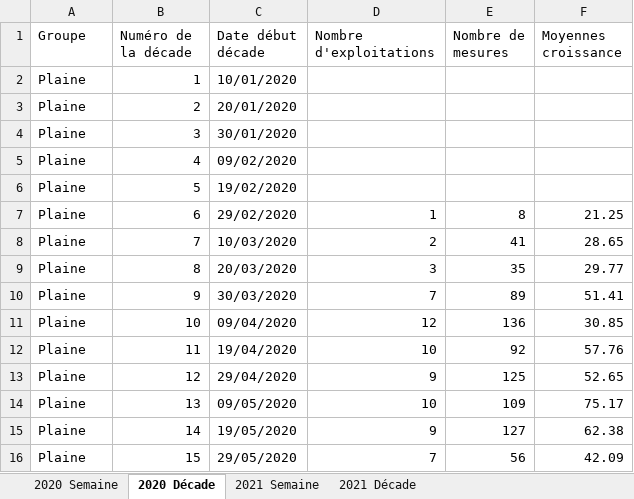
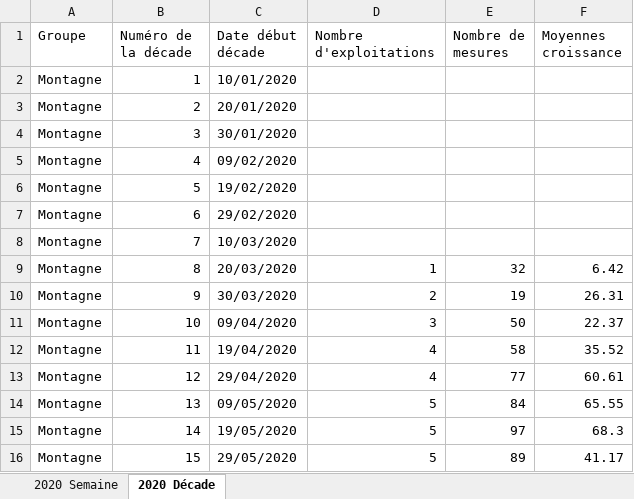
Before and after one commit to Asthilde/CalculCroissanceHerbe, an Excel workbook: fichierInter.xlsx, sheet 2020 Décade, drawn as a sheet; only a part is shown; values as stored, in another font and other column widths than the file's, no borders; the diff covers the shown part only; the diff names each change by its address in the sheet, - before the commit and + after, or states it on an @@ line.

Commit message:
Modification de la fonction calculMoyenne et adaptation pour le choix d une caractéristique

```diff
--- a/fichierInter.xlsx (sheet 2020 Décade)
+++ b/fichierInter.xlsx (sheet 2020 Décade)
-sheet tab: 2021 Semaine
-sheet tab: 2021 Décade
-A2:A16 (Groupe): Plaine
+A2:A16 (Groupe): Montagne
-D7 (Nombre d'exploitations): 1
+D7 (Nombre d'exploitations): (empty)
-E7 (Nombre de mesures): 8
+E7 (Nombre de mesures): (empty)
-F7 (Moyennes croissance): 21.25
+F7 (Moyennes croissance): (empty)
-D8 (Nombre d'exploitations): 2
+D8 (Nombre d'exploitations): (empty)
-E8 (Nombre de mesures): 41
+E8 (Nombre de mesures): (empty)
-F8 (Moyennes croissance): 28.65
+F8 (Moyennes croissance): (empty)
-D9 (Nombre d'exploitations): 3
+D9 (Nombre d'exploitations): 1
-E9 (Nombre de mesures): 35
+E9 (Nombre de mesures): 32
-F9 (Moyennes croissance): 29.77
+F9 (Moyennes croissance): 6.42
-D10 (Nombre d'exploitations): 7
+D10 (Nombre d'exploitations): 2
-E10 (Nombre de mesures): 89
+E10 (Nombre de mesures): 19
-F10 (Moyennes croissance): 51.41
+F10 (Moyennes croissance): 26.31
-D11 (Nombre d'exploitations): 12
+D11 (Nombre d'exploitations): 3
-E11 (Nombre de mesures): 136
+E11 (Nombre de mesures): 50
-F11 (Moyennes croissance): 30.85
+F11 (Moyennes croissance): 22.37
-D12 (Nombre d'exploitations): 10
+D12 (Nombre d'exploitations): 4
-E12 (Nombre de mesures): 92
+E12 (Nombre de mesures): 58
-F12 (Moyennes croissance): 57.76
+F12 (Moyennes croissance): 35.52
-D13 (Nombre d'exploitations): 9
+D13 (Nombre d'exploitations): 4
-E13 (Nombre de mesures): 125
+E13 (Nombre de mesures): 77
-F13 (Moyennes croissance): 52.65
+F13 (Moyennes croissance): 60.61
-D14 (Nombre d'exploitations): 10
+D14 (Nombre d'exploitations): 5
-E14 (Nombre de mesures): 109
+E14 (Nombre de mesures): 84
-F14 (Moyennes croissance): 75.17
+F14 (Moyennes croissance): 65.55
-D15 (Nombre d'exploitations): 9
+D15 (Nombre d'exploitations): 5
-E15 (Nombre de mesures): 127
+E15 (Nombre de mesures): 97
-F15 (Moyennes croissance): 62.38
+F15 (Moyennes croissance): 68.3
-D16 (Nombre d'exploitations): 7
+D16 (Nombre d'exploitations): 5
-E16 (Nombre de mesures): 56
+E16 (Nombre de mesures): 89
-F16 (Moyennes croissance): 42.09
+F16 (Moyennes croissance): 41.17
```
Also changed, not shown: 42 edited cells elsewhere in this sheet, sheet 2020 Semaine, fichierInter2.xlsx, 2 other files.
